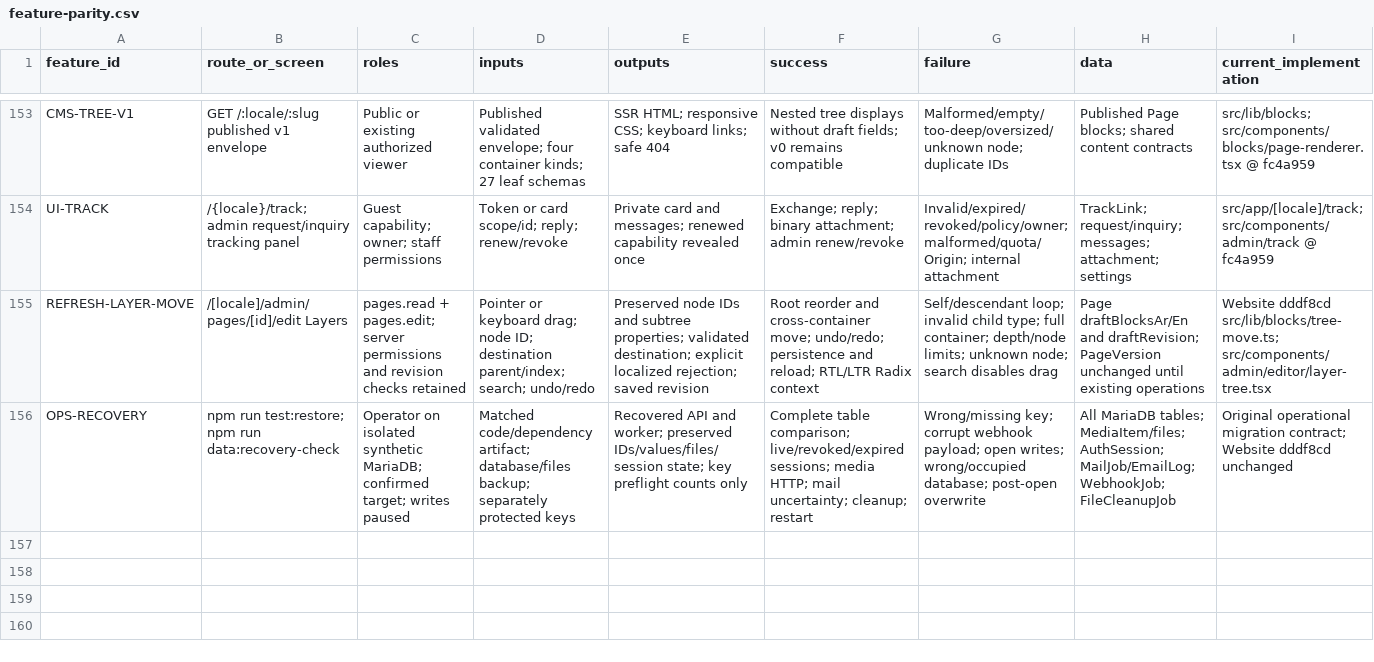
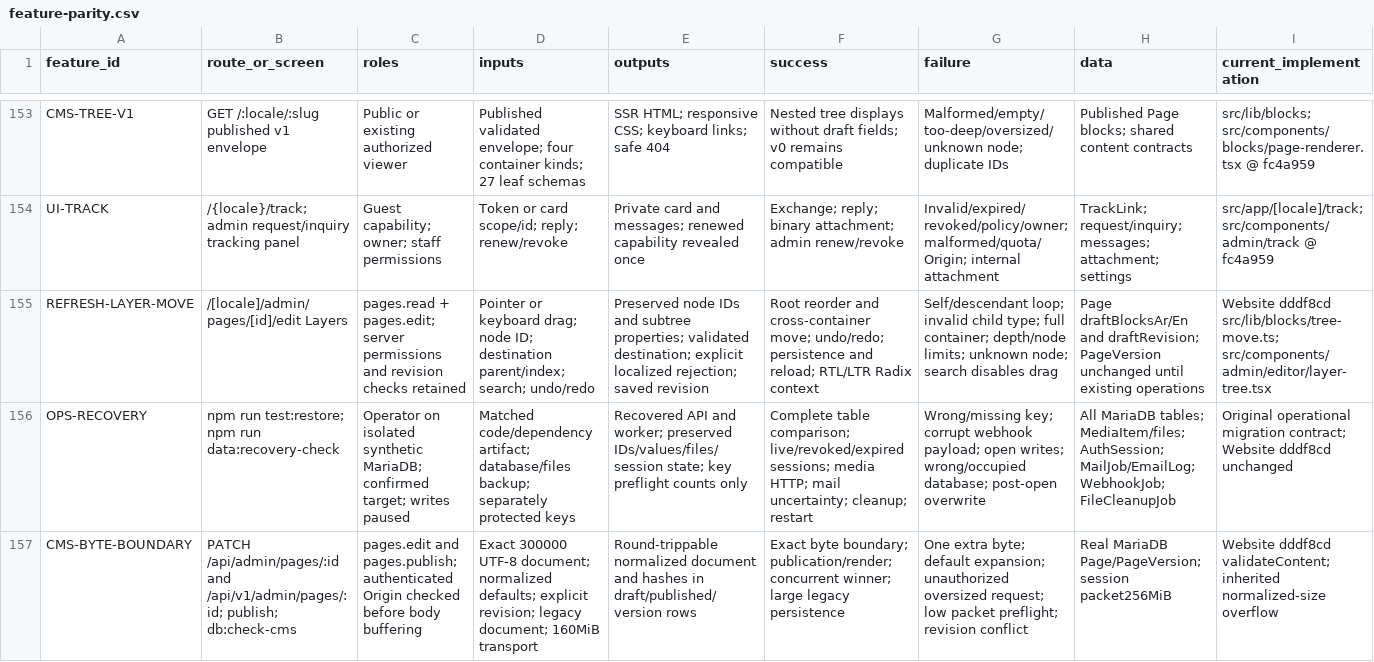
Before and after one commit to so7ob/web, a CSV file: docs/migration/feature-parity.csv, drawn as a sheet; only a part is shown, gaps mark what is left out; rows hold the shown columns only; the diff names each change by its address in the sheet, - before the commit and + after, or states it on an @@ line.

Commit message:
fix(cms): enforce canonical byte limits and verify MariaDB capacity (#7)

```diff
--- a/docs/migration/feature-parity.csv
+++ b/docs/migration/feature-parity.csv
+row 157: CMS-BYTE-BOUNDARY | PATCH /api/admin/pages/:id and /api/v1/admin/pages/:id; publish; db:check-cms | pages.edit and pages.publish; authenticated Origin checked before body buffering | Exact 300000 UTF-8 document; normalized defaults; explicit revision; legacy document; 160MiB transport | Round-trippable normalized document and hashes in draft/published/version rows | Exact byte boundary; publication/render; concurrent winner; large legacy persistence | One extra byte; default expansion; unauthorized oversized request; low packet preflight; revision conflict | Real MariaDB Page/PageVersion; session packet256MiB | Website dddf8cd validateContent; inherited normalized-size overflow
```
Also changed, not shown: 17 other files.
